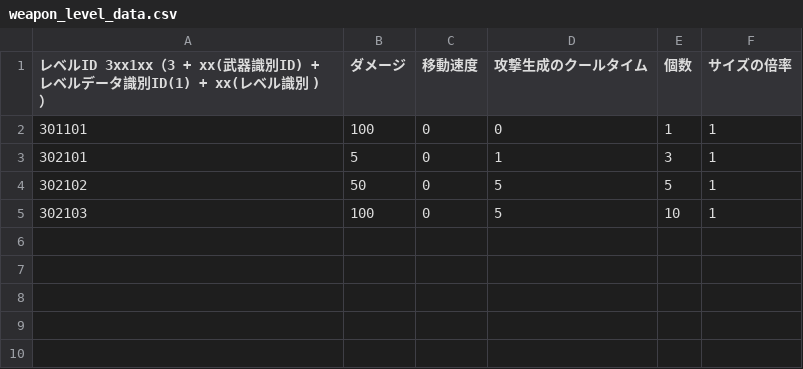
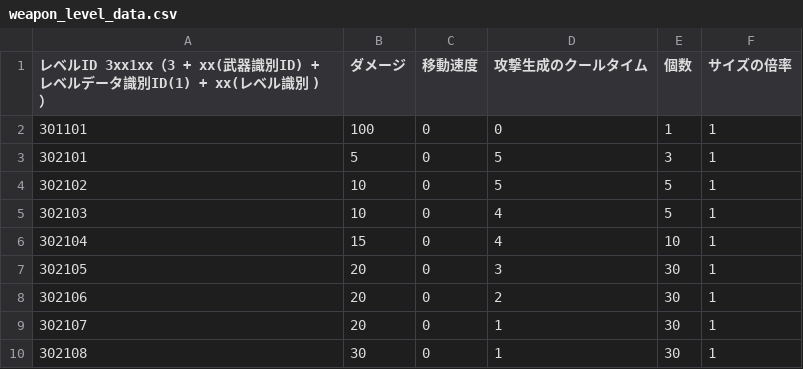
Before and after one commit to KDT-SHIKAHARA/VanMaker, a CSV file: project/data/csv/weapon/level/weapon_level_data.csv, drawn as a sheet.

```diff
--- a/project/data/csv/weapon/level/weapon_level_data.csv
+++ b/project/data/csv/weapon/level/weapon_level_data.csv
@@ -2,4 +2,9 @@
 301101,100,0,0,1,1
-302101,5,0,1,3,1
-302102,50,0,5,5,1
-302103,100,0,5,10,1
+302101,5,0,5,3,1
+302102,10,0,5,5,1
+302103,10,0,4,5,1
+302104,15,0,4,10,1
+302105,20,0,3,30,1
+302106,20,0,2,30,1
+302107,20,0,1,30,1
+302108,30,0,1,30,1
```
Also changed, not shown: project/data/csv/image_data.csv, project/data/csv/weapon.csv, 25 other files.
